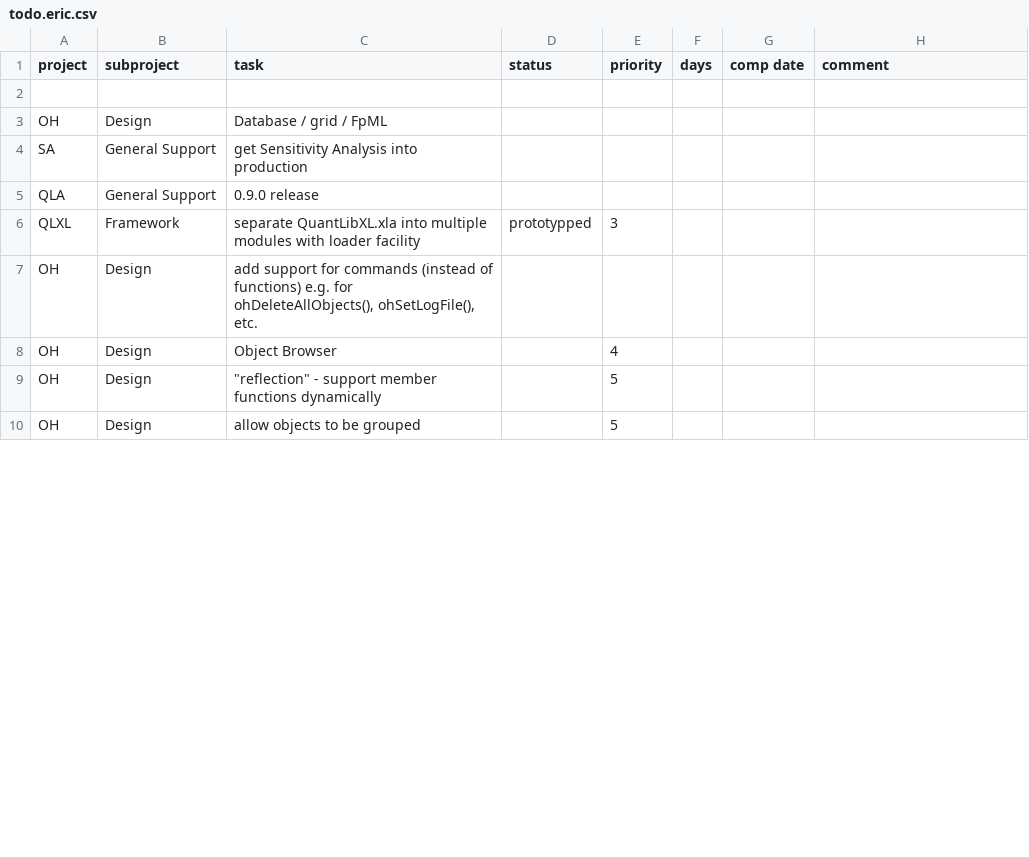
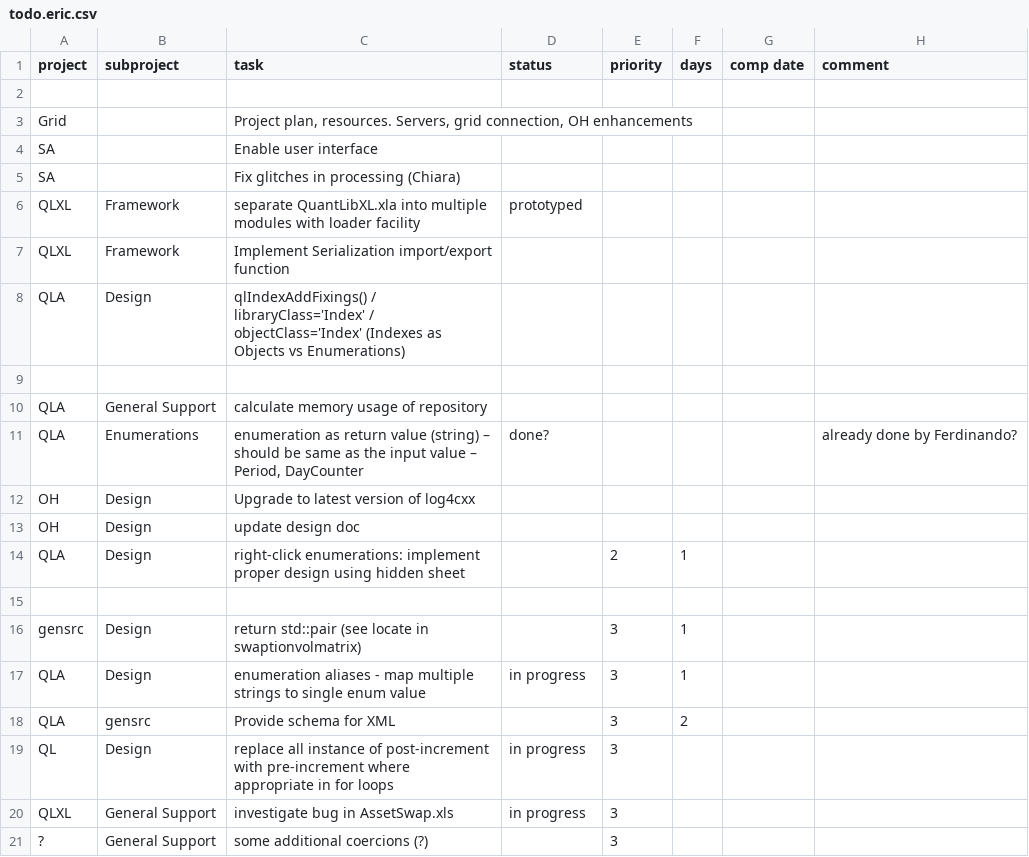
Before and after one commit to pmazzocchi/QuantLibAddin-Old, a CSV file: QuantLibAddin/todo.eric.csv, drawn as a sheet; only a part is shown; the shorter side is filled out with more unchanged rows; the diff covers the shown part only.

```diff
--- a/QuantLibAddin/todo.eric.csv
+++ b/QuantLibAddin/todo.eric.csv
@@ -2,6 +2,20 @@
 ,,,,,,,
-"OH","Design","Database / grid / FpML",,,,,
-"SA","General Support","get Sensitivity Analysis into production",,,,,
-"QLA","General Support","0.9.0 release",,,,,
-"QLXL","Framework","separate QuantLibXL.xla into multiple modules with loader facility","prototypped",3,,,
-"OH","Design","add support for commands (instead of functions) e.g. for ohDeleteAllObjects(), ohSetLogFile(), etc.",,,,,
+"Grid",,"Project plan, resources.  Servers, grid connection, OH enhancements",,,,,
+"SA",,"Enable user interface",,,,,
+"SA",,"Fix glitches in processing (Chiara)",,,,,
+"QLXL","Framework","separate QuantLibXL.xla into multiple modules with loader facility","prototyped",,,,
+"QLXL","Framework","Implement Serialization import/export function",,,,,
+"QLA","Design","qlIndexAddFixings() / libraryClass='Index' / objectClass='Index' (Indexes as Objects vs Enumerations)",,,,,
+,,,,,,,
+"QLA","General Support","calculate memory usage of repository",,,,,
+"QLA","Enumerations","enumeration as return value (string) – should be same as the input value – Period, DayCounter","done?",,,,"already done by Ferdinando?"
+"OH","Design","Upgrade to latest version of log4cxx",,,,,
+"OH","Design","update design doc",,,,,
+"QLA","Design","right-click enumerations: implement proper design using hidden sheet",,2,1,,
+,,,,,,,
+"gensrc","Design","return std::pair (see locate in swaptionvolmatrix)",,3,1,,
+"QLA","Design","enumeration aliases - map multiple strings to single enum value","in progress",3,1,,
+"QLA","gensrc","Provide schema for XML",,3,2,,
+"QL","Design","replace all instance of post-increment with pre-increment where appropriate in for loops","in progress",3,,,
+"QLXL","General Support","investigate bug in AssetSwap.xls","in progress",3,,,
+"?","General Support","some additional coercions (?)",,3,,,
```
Also changed, not shown: 2 added rows, 24 removed rows, 9 moved rows and 1 edited cell elsewhere in this file.
